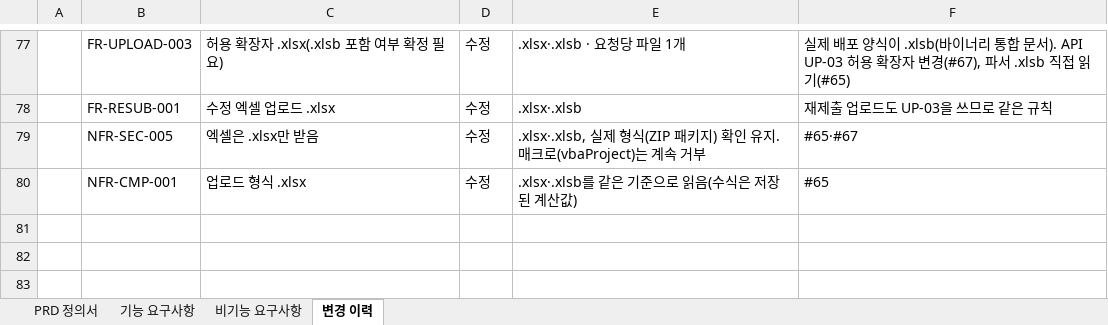
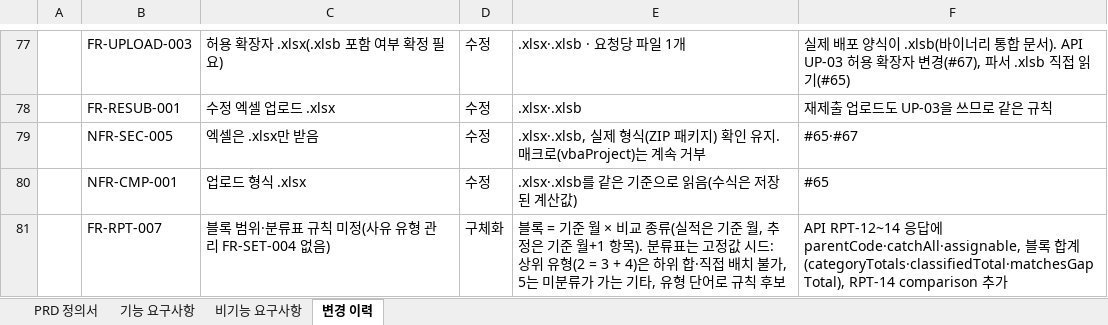
Before and after one commit to shinharyeong/PL_Management_Skala, an Excel workbook: docs/경영팀을부탁해_PRD_ver1.xlsx, sheet 변경 이력, drawn as a sheet; only a part is shown, gaps mark what is left out; values as stored, in another font and other column widths than the file's, no borders; charts and pictures not drawn; the diff names each change by its address in the sheet, - before the commit and + after, or states it on an @@ line.

```diff
--- a/docs/경영팀을부탁해_PRD_ver1.xlsx (sheet 변경 이력)
+++ b/docs/경영팀을부탁해_PRD_ver1.xlsx (sheet 변경 이력)
+row 81:  | FR-RPT-007 | 블록 범위·분류표 규칙 미정(사유 유형 관리 FR-SET-004 없음) | 구체화 | 블록 = 기준 월 × 비교 종류(실적은 기준 월, 추정은 기준 월+1 항목). 분류표는 고정값 시드: 상위 유형(2 = 3 + 4)은 하위 합·직접 배치 불가, 5는 미분류가 가는 기타, 유형 단어로 규칙 후보 | API RPT-12~14 응답에 parentCode·catchAll·assignable, 블록 합계(categoryTotals·classifiedTotal·matchesGapTotal), RPT-14 comparison 추가
```
Also changed, not shown: 13 other files.
